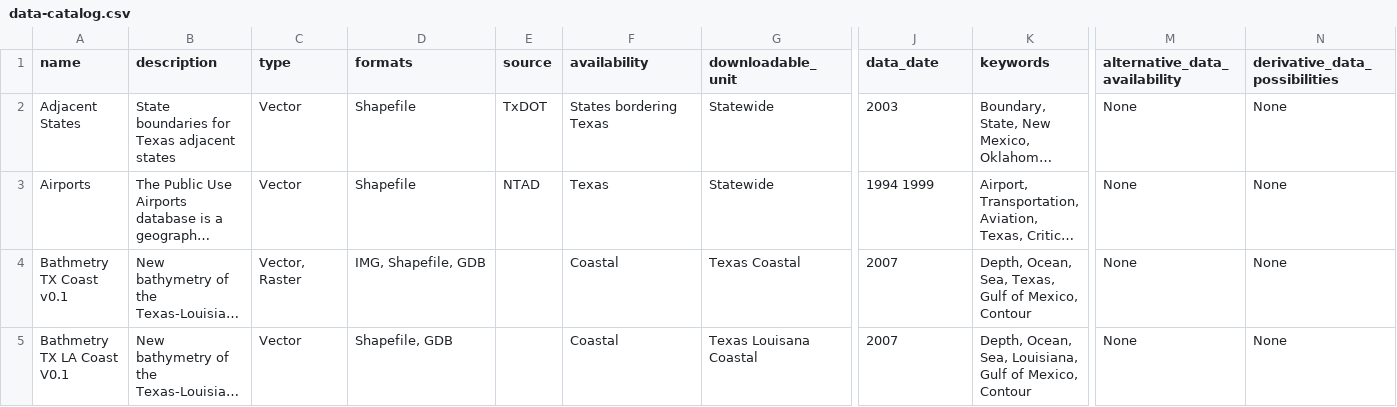
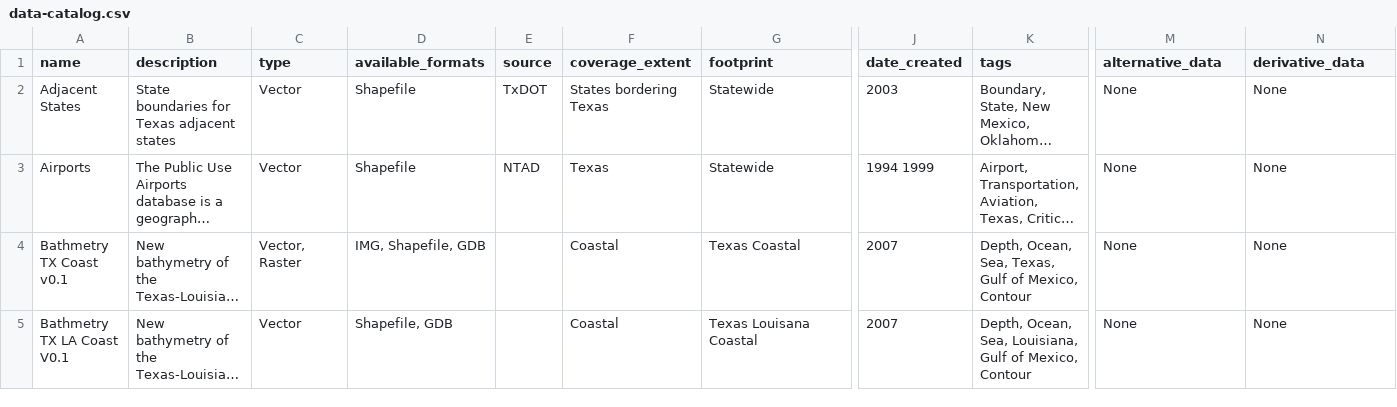
Before and after one commit to dbuysse/tnris.org, a CSV file: data-catalog.csv, drawn as a sheet; only a part is shown, gaps mark what is left out; long unchanged cells end in …; the diff names each change by its address in the sheet, - before the commit and + after, or states it on an @@ line.

Commit message:
change csv row header names to match data_catalog_entry template names

```diff
--- a/data-catalog.csv
+++ b/data-catalog.csv
-D1: formats
+D1: available_formats
-F1: availability
+F1: coverage_extent
-G1: downloadable_unit
+G1: footprint
-J1: data_date
+J1: date_created
-K1: keywords
+K1: tags
-M1: alternative_data_availability
+M1: alternative_data
-N1: derivative_data_possibilities
+N1: derivative_data
```
